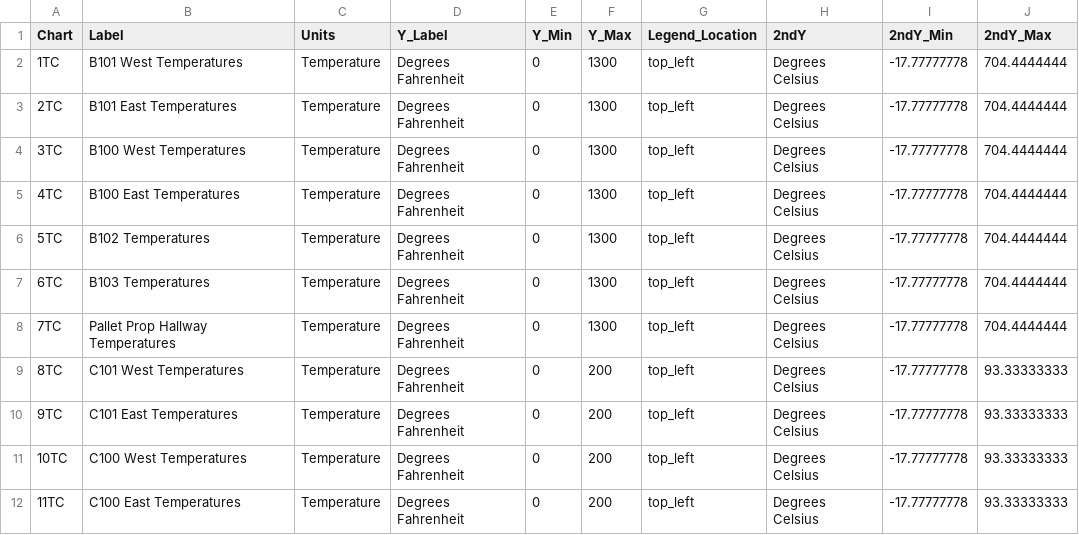
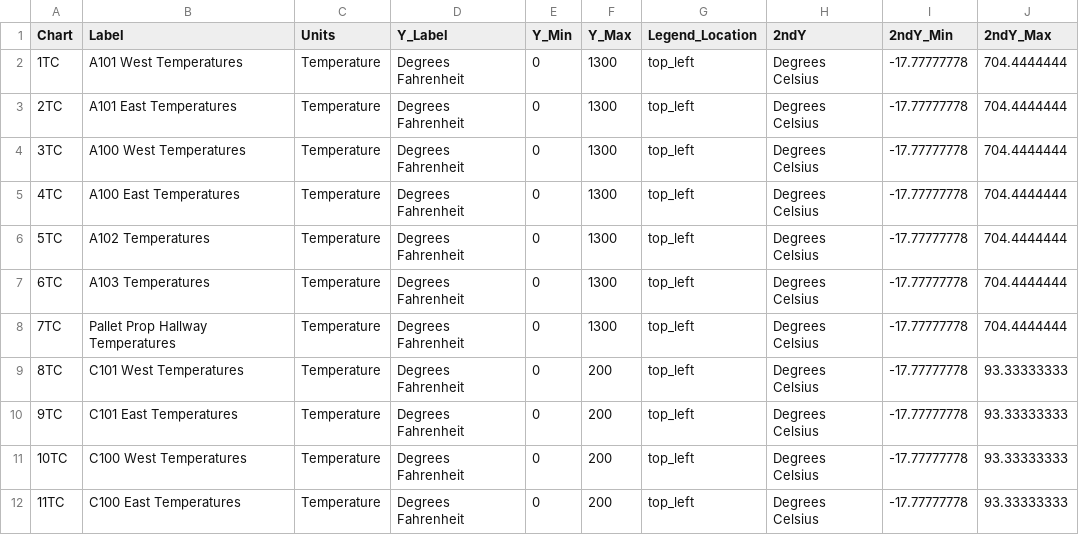
Before and after one commit to cweinschenk/IFSI_Training, a CSV file: 1_Info/Charts.csv, drawn as a sheet; only a part is shown.

```diff
--- a/1_Info/Charts.csv
+++ b/1_Info/Charts.csv
@@ -1,8 +1,8 @@
 Chart,Label,Units,Y_Label,Y_Min,Y_Max,Legend_Location,2ndY,2ndY_Min,2ndY_Max
-1TC,B101 West Temperatures,Temperature,Degrees Fahrenheit,0,1300,top_left,Degrees Celsius,-17.77777778,704.4444444
-2TC,B101 East Temperatures,Temperature,Degrees Fahrenheit,0,1300,top_left,Degrees Celsius,-17.77777778,704.4444444
-3TC,B100 West Temperatures,Temperature,Degrees Fahrenheit,0,1300,top_left,Degrees Celsius,-17.77777778,704.4444444
-4TC,B100 East Temperatures,Temperature,Degrees Fahrenheit,0,1300,top_left,Degrees Celsius,-17.77777778,704.4444444
-5TC,B102 Temperatures,Temperature,Degrees Fahrenheit,0,1300,top_left,Degrees Celsius,-17.77777778,704.4444444
-6TC,B103 Temperatures,Temperature,Degrees Fahrenheit,0,1300,top_left,Degrees Celsius,-17.77777778,704.4444444
+1TC,A101 West Temperatures,Temperature,Degrees Fahrenheit,0,1300,top_left,Degrees Celsius,-17.77777778,704.4444444
+2TC,A101 East Temperatures,Temperature,Degrees Fahrenheit,0,1300,top_left,Degrees Celsius,-17.77777778,704.4444444
+3TC,A100 West Temperatures,Temperature,Degrees Fahrenheit,0,1300,top_left,Degrees Celsius,-17.77777778,704.4444444
+4TC,A100 East Temperatures,Temperature,Degrees Fahrenheit,0,1300,top_left,Degrees Celsius,-17.77777778,704.4444444
+5TC,A102 Temperatures,Temperature,Degrees Fahrenheit,0,1300,top_left,Degrees Celsius,-17.77777778,704.4444444
+6TC,A103 Temperatures,Temperature,Degrees Fahrenheit,0,1300,top_left,Degrees Celsius,-17.77777778,704.4444444
 7TC,Pallet Prop Hallway Temperatures,Temperature,Degrees Fahrenheit,0,1300,top_left,Degrees Celsius,-17.77777778,704.4444444
```
Also changed, not shown: 23 other files.
